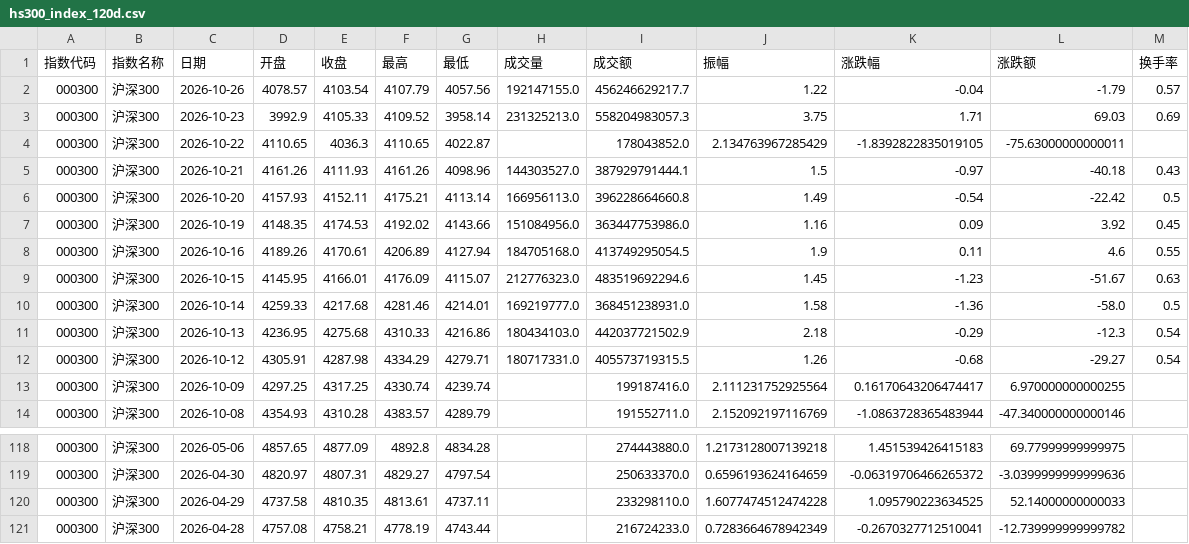
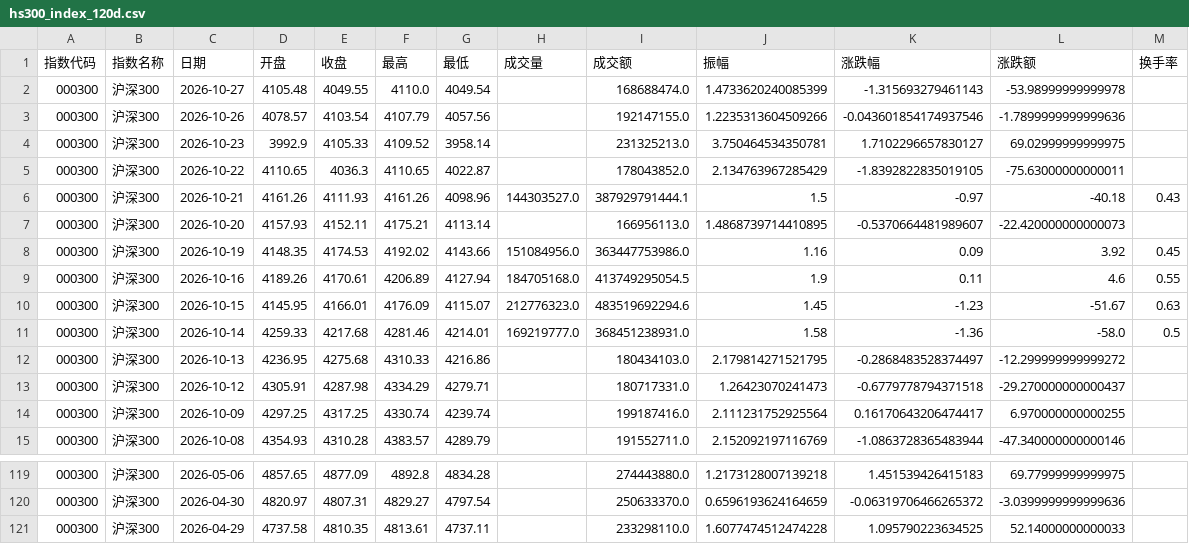
Before and after one commit to C00l70/etf-Hamburger, a CSV file: hs300_index_120d.csv, drawn as a sheet; only a part is shown, gaps mark what is left out; the diff covers the shown part only.

```diff
--- a/hs300_index_120d.csv
+++ b/hs300_index_120d.csv
@@ -1,7 +1,8 @@
 指数代码,指数名称,日期,开盘,收盘,最高,最低,成交量,成交额,振幅,涨跌幅,涨跌额,换手率
-000300,沪深300,2026-10-26,4078.57,4103.54,4107.79,4057.56,192147155.0,456246629217.7,1.22,-0.04,-1.79,0.57
-000300,沪深300,2026-10-23,3992.9,4105.33,4109.52,3958.14,231325213.0,558204983057.3,3.75,1.71,69.03,0.69
+000300,沪深300,2026-10-27,4105.48,4049.55,4110.0,4049.54,,168688474.0,1.4733620240085399,-1.315693279461143,-53.98999999999978,
+000300,沪深300,2026-10-26,4078.57,4103.54,4107.79,4057.56,,192147155.0,1.2235313604509266,-0.043601854174937546,-1.7899999999999636,
+000300,沪深300,2026-10-23,3992.9,4105.33,4109.52,3958.14,,231325213.0,3.750464534350781,1.7102296657830127,69.02999999999975,
 000300,沪深300,2026-10-22,4110.65,4036.3,4110.65,4022.87,,178043852.0,2.134763967285429,-1.8392822835019105,-75.63000000000011,
 000300,沪深300,2026-10-21,4161.26,4111.93,4161.26,4098.96,144303527.0,387929791444.1,1.5,-0.97,-40.18,0.43
-000300,沪深300,2026-10-20,4157.93,4152.11,4175.21,4113.14,166956113.0,396228664660.8,1.49,-0.54,-22.42,0.5
+000300,沪深300,2026-10-20,4157.93,4152.11,4175.21,4113.14,,166956113.0,1.4868739714410895,-0.5370664481989607,-22.420000000000073,
 000300,沪深300,2026-10-19,4148.35,4174.53,4192.02,4143.66,151084956.0,363447753986.0,1.16,0.09,3.92,0.45
@@ -10,4 +11,4 @@
 000300,沪深300,2026-10-14,4259.33,4217.68,4281.46,4214.01,169219777.0,368451238931.0,1.58,-1.36,-58.0,0.5
-000300,沪深300,2026-10-13,4236.95,4275.68,4310.33,4216.86,180434103.0,442037721502.9,2.18,-0.29,-12.3,0.54
-000300,沪深300,2026-10-12,4305.91,4287.98,4334.29,4279.71,180717331.0,405573719315.5,1.26,-0.68,-29.27,0.54
+000300,沪深300,2026-10-13,4236.95,4275.68,4310.33,4216.86,,180434103.0,2.179814271521795,-0.2868483528374497,-12.299999999999272,
+000300,沪深300,2026-10-12,4305.91,4287.98,4334.29,4279.71,,180717331.0,1.26423070241473,-0.6779778794371518,-29.270000000000437,
 000300,沪深300,2026-10-09,4297.25,4317.25,4330.74,4239.74,,199187416.0,2.111231752925564,0.16170643206474417,6.970000000000255,
@@ -120,2 +121 @@
 000300,沪深300,2026-04-29,4737.58,4810.35,4813.61,4737.11,,233298110.0,1.6077474512474228,1.095790223634525,52.14000000000033,
-000300,沪深300,2026-04-28,4757.08,4758.21,4778.19,4743.44,,216724233.0,0.7283664678942349,-0.2670327712510041,-12.739999999999782,
```
Also changed, not shown: 20 edited cells elsewhere in this file, etf_300_scale_data.csv, 1 other file.
